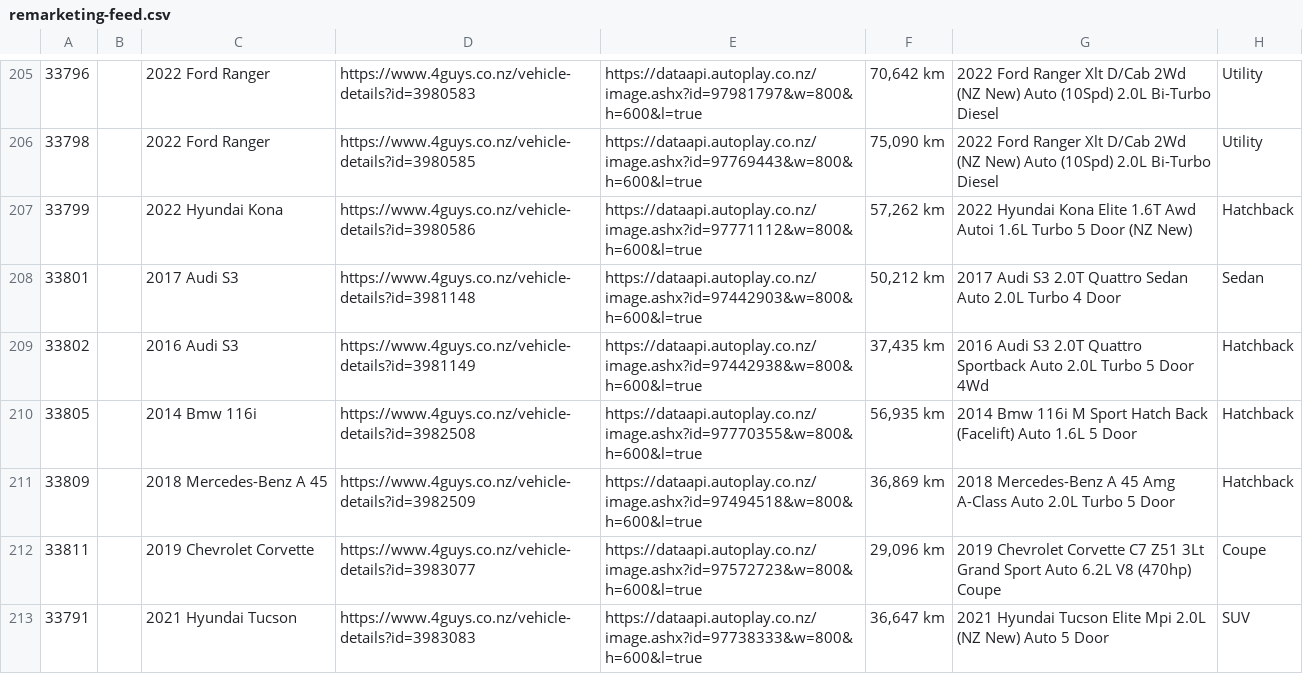
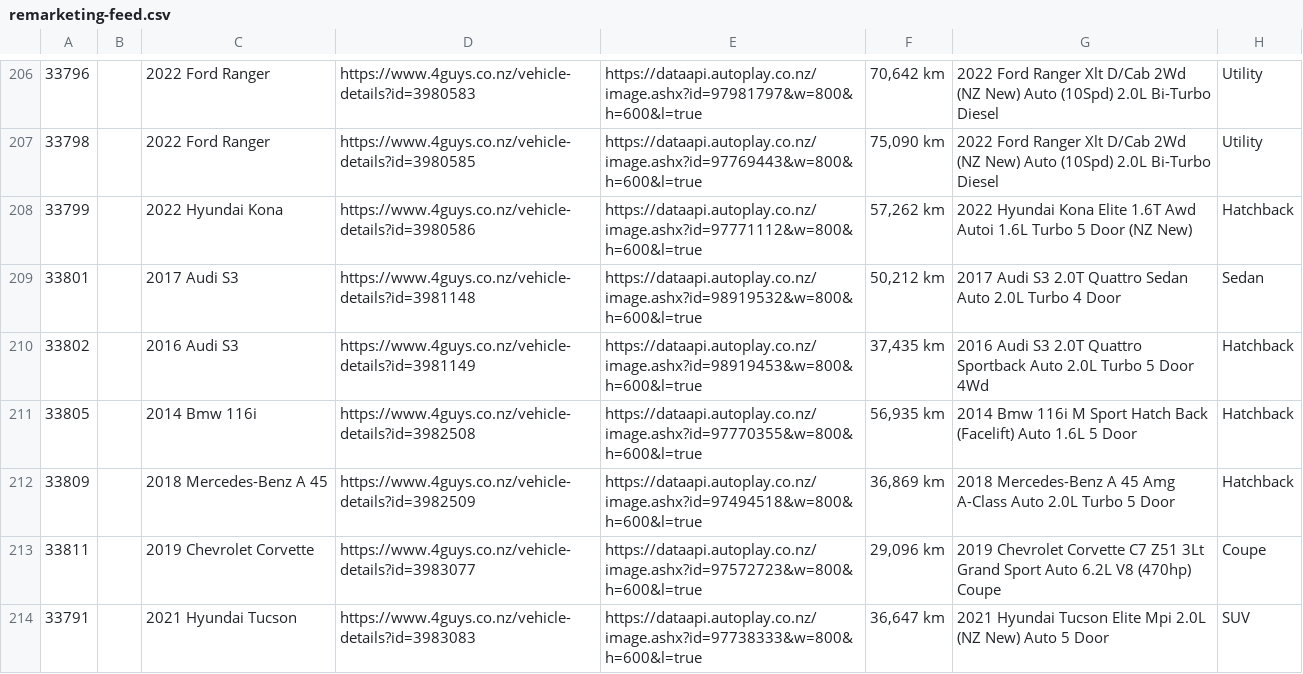
Before and after one commit to enquiries-svg/4guys-sitemap, a CSV file: remarketing-feed.csv, drawn as a sheet; only a part is shown, gaps mark what is left out; addresses are those after the commit; the diff covers the shown part only; the diff names each change by its address in the sheet, - before the commit and + after, or states it on an @@ line.

```diff
--- a/remarketing-feed.csv
+++ b/remarketing-feed.csv
-E209: https://dataapi.autoplay.co.nz/image.ashx?id=97442903&w=800&h=600&l=true
+E209: https://dataapi.autoplay.co.nz/image.ashx?id=98919532&w=800&h=600&l=true
-E210: https://dataapi.autoplay.co.nz/image.ashx?id=97442938&w=800&h=600&l=true
+E210: https://dataapi.autoplay.co.nz/image.ashx?id=98919453&w=800&h=600&l=true
```
Also changed, not shown: 2 added rows and 11 edited cells elsewhere in this file, meta-vehicle-feed.csv, tiktok-vehicle-feed.csv, 2 other files.
